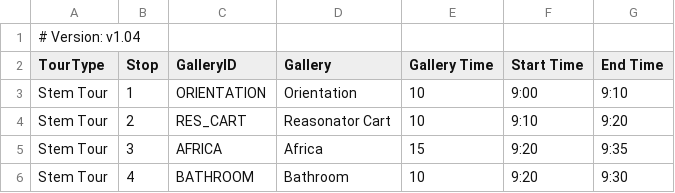
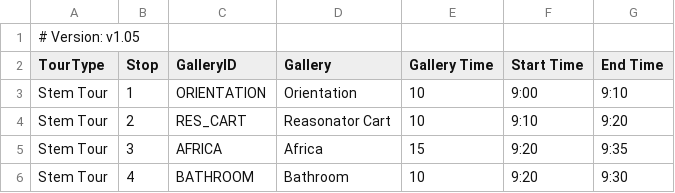
Before and after one commit to KerryOlsson/toursync-data, a CSV file: Tour Timings.csv, drawn as a sheet; only a part is shown.

Commit message:
Add files via upload

```diff
--- a/Tour Timings.csv
+++ b/Tour Timings.csv
@@ -1,2 +1,2 @@
-# Version: v1.04,,,,,,
+# Version: v1.05,,,,,,
 TourType,Stop,GalleryID,Gallery,Gallery Time,Start Time,End Time
```
